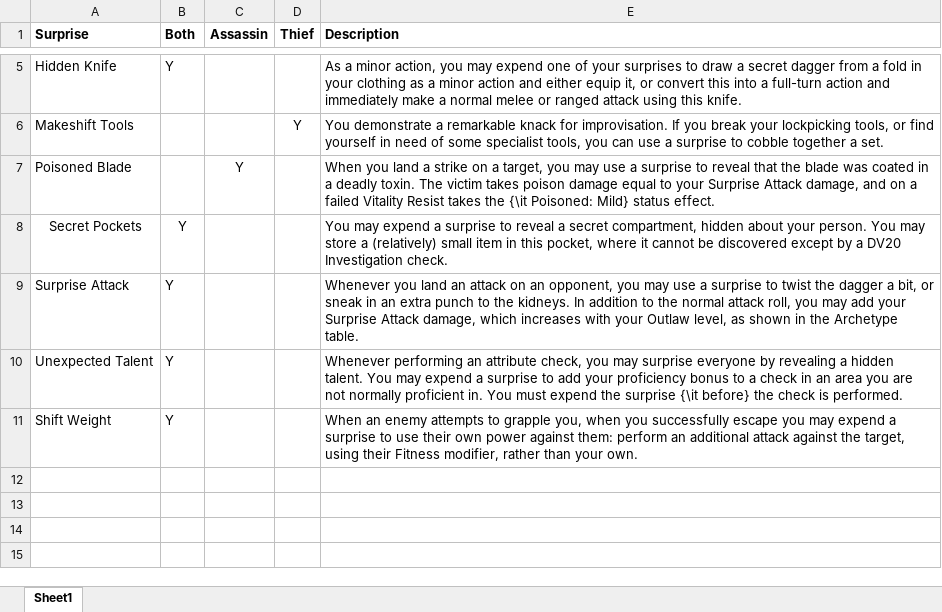
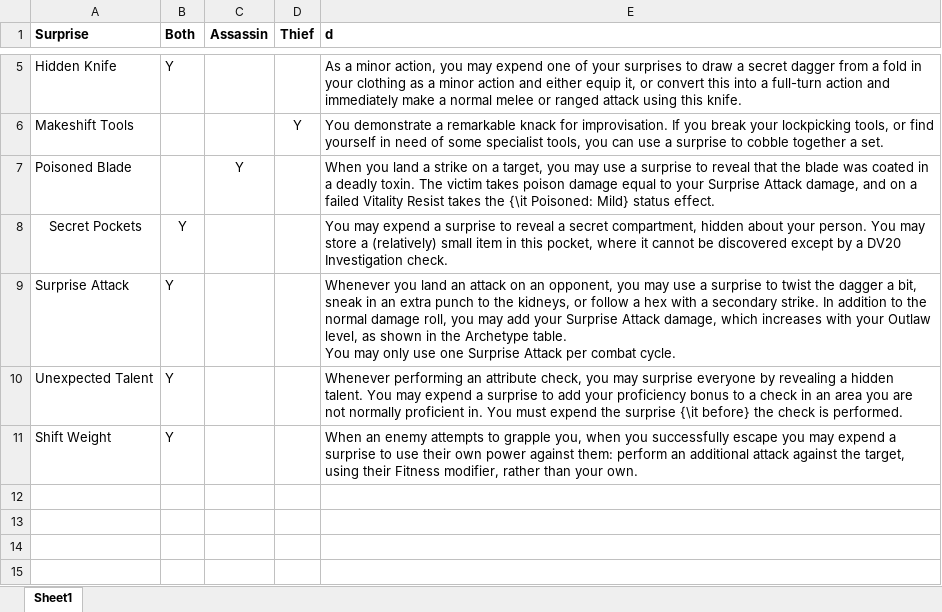
Before and after one commit to DrFraserGovil/HPRPG, an Excel workbook: CoreRulebook/Data/Archetypes/Archetype Supplementals/Outlaw_Surprises.xlsx, sheet Sheet1, drawn as a sheet; only a part is shown, gaps mark what is left out; values as stored, in another font and other column widths than the file's, no borders; ↵ is a line break in a cell; the diff names each change by its address in the sheet, - before the commit and + after, or states it on an @@ line.

```diff
--- a/CoreRulebook/Data/Archetypes/Archetype Supplementals/Outlaw_Surprises.xlsx (sheet Sheet1)
+++ b/CoreRulebook/Data/Archetypes/Archetype Supplementals/Outlaw_Surprises.xlsx (sheet Sheet1)
-E1: Description
+E1: d
-E9 (d): …a bit, or sneak in an extra punch to the kidneys. In addition to the normal attack roll, you may add your Surprise Attack damage, which increases with your Outlaw level, as shown in the Archetype table.
+E9 (d): …a bit, sneak in an extra punch to the kidneys, or follow a hex with a secondary strike. In addition to the normal damage roll, you may add your Surprise Attack damage, which increases with your Outlaw level, as shown in the Archetype table. ↵ You may only use one Surprise Attack per combat cycle.
```
Also changed, not shown: CoreRulebook/Data/Archetypes/Outlaw.xlsx, 2 other files.
